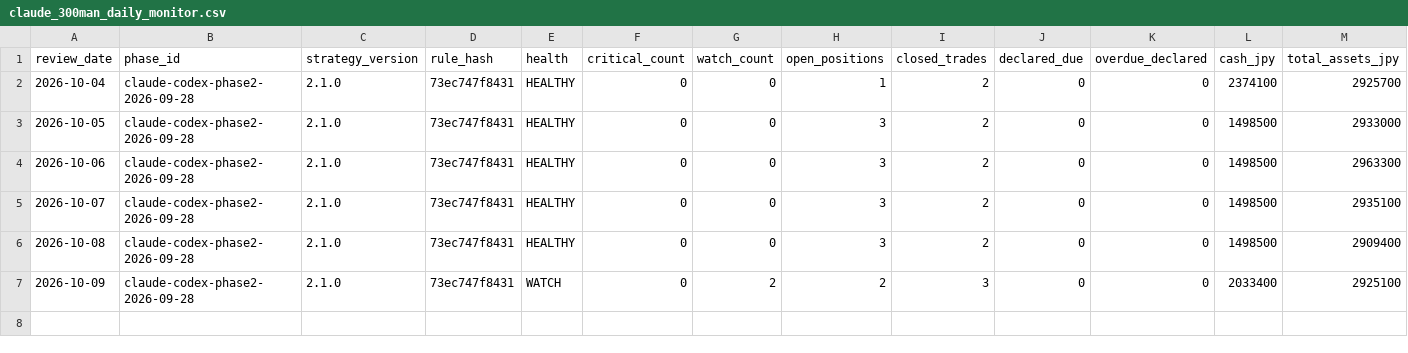
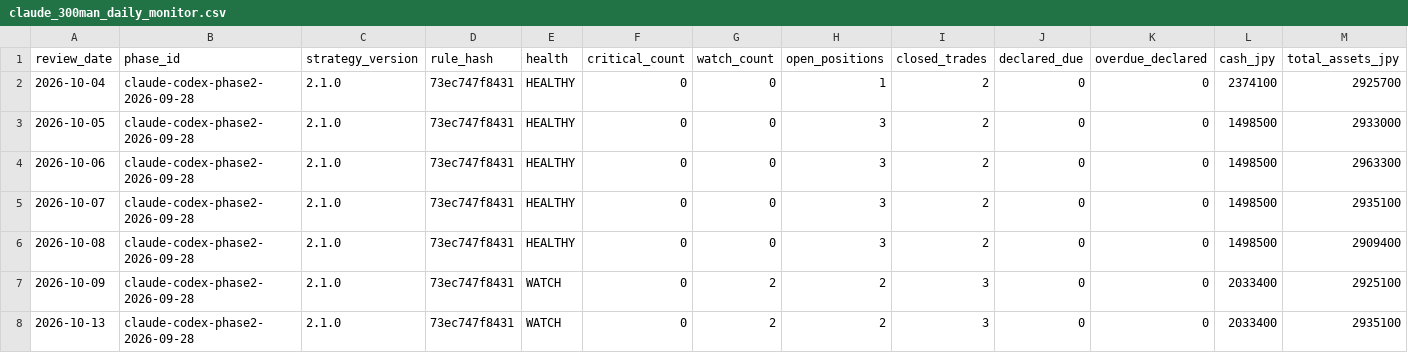
Before and after one commit to MANDAI0571/stock-news-monitor, a CSV file: data/claude_300man_daily_monitor.csv, drawn as a sheet; only a part is shown; rows hold the shown columns only; the diff names each change by its address in the sheet, - before the commit and + after, or states it on an @@ line.

```diff
--- a/data/claude_300man_daily_monitor.csv
+++ b/data/claude_300man_daily_monitor.csv
+row 8: 2026-10-13 | claude-codex-phase2-2026-09-28 | 2.1.0 | 73ec747f8431 | WATCH | 0 | 2 | 2 | 3 | 0 | 0 | 2033400 | 2935100
```
Also changed, not shown: data/claude_300man_entry_shadow.csv, data/claude_300man_improvement_candidates.csv, 11 other files.
